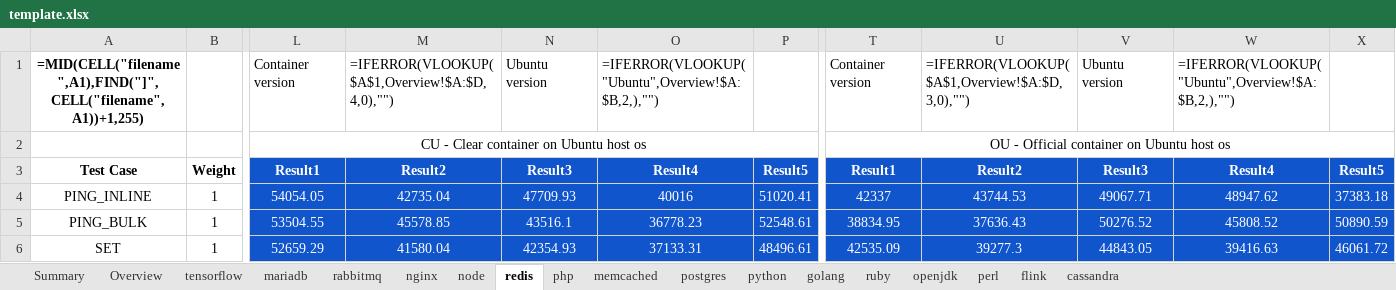
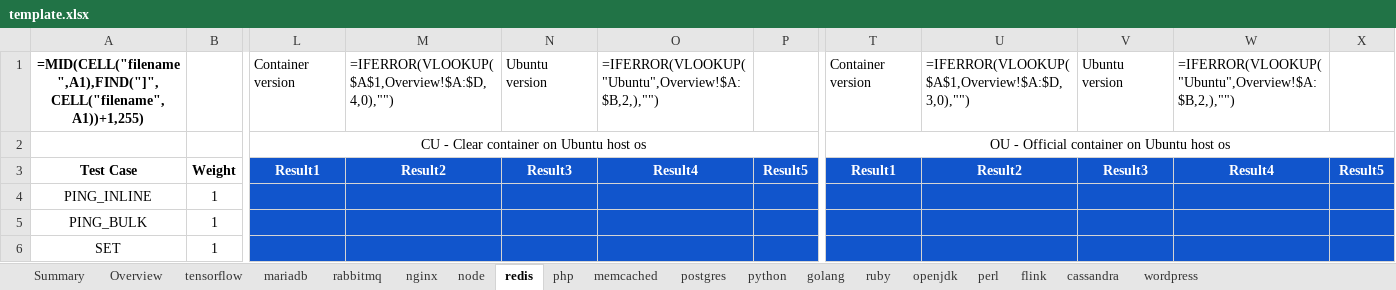
Before and after one commit to XIAHUALOU/logExtract, an Excel workbook: template.xlsx, sheet redis, drawn as a sheet; only a part is shown, gaps mark what is left out; values as stored, in another font and other column widths than the file's, no borders; formulas without a stored value are shown as written; conditional formats not drawn; the diff covers the shown part only; the diff names each change by its address in the sheet, - before the commit and + after, or states it on an @@ line.

```diff
--- a/template.xlsx (sheet redis)
+++ b/template.xlsx (sheet redis)
+sheet tab: wordpress
-L4: 54054.05
+L4: (empty)
-M4: 42735.04
+M4: (empty)
-N4: 47709.93
+N4: (empty)
-O4: 40016
+O4: (empty)
-P4: 51020.41
+P4: (empty)
-T4: 42337
+T4: (empty)
-U4: 43744.53
+U4: (empty)
-V4: 49067.71
+V4: (empty)
-W4: 48947.62
+W4: (empty)
-X4: 37383.18
+X4: (empty)
-L5: 53504.55
+L5: (empty)
-M5: 45578.85
+M5: (empty)
-N5: 43516.1
+N5: (empty)
-O5: 36778.23
+O5: (empty)
-P5: 52548.61
+P5: (empty)
-T5: 38834.95
+T5: (empty)
-U5: 37636.43
+U5: (empty)
-V5: 50276.52
+V5: (empty)
-W5: 45808.52
+W5: (empty)
-X5: 50890.59
+X5: (empty)
-L6: 52659.29
+L6: (empty)
-M6: 41580.04
+M6: (empty)
-N6: 42354.93
+N6: (empty)
-O6: 37133.31
+O6: (empty)
-P6: 48496.61
+P6: (empty)
-T6: 42535.09
+T6: (empty)
-U6: 39277.3
+U6: (empty)
-V6: 44843.05
+V6: (empty)
-W6: 39416.63
+W6: (empty)
-X6: 46061.72
+X6: (empty)
```
Also changed, not shown: 210 edited cells elsewhere in this sheet, sheet ruby, sheet flink, sheet golang, sheet postgres, sheet memcached, sheet Overview, 10 more sheets, 1 other file.
